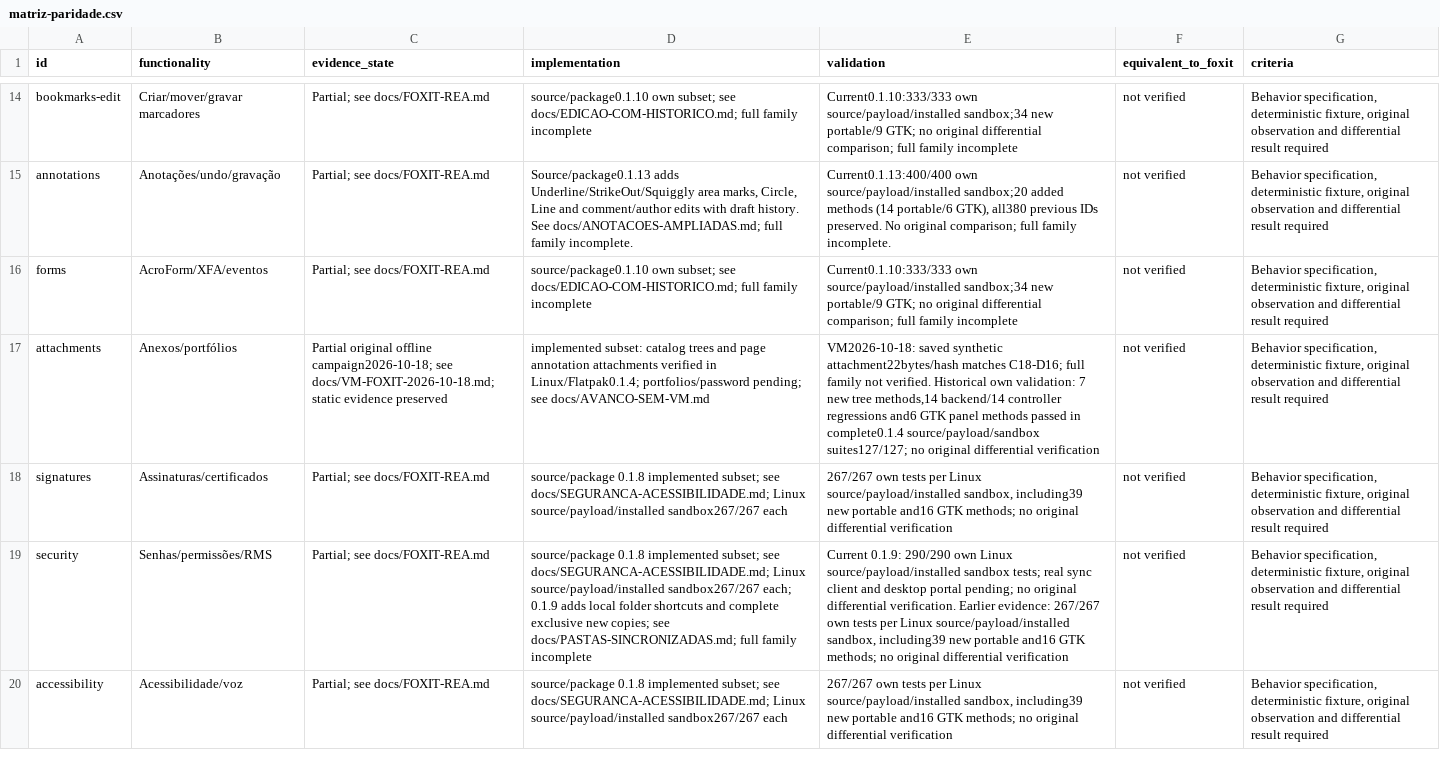
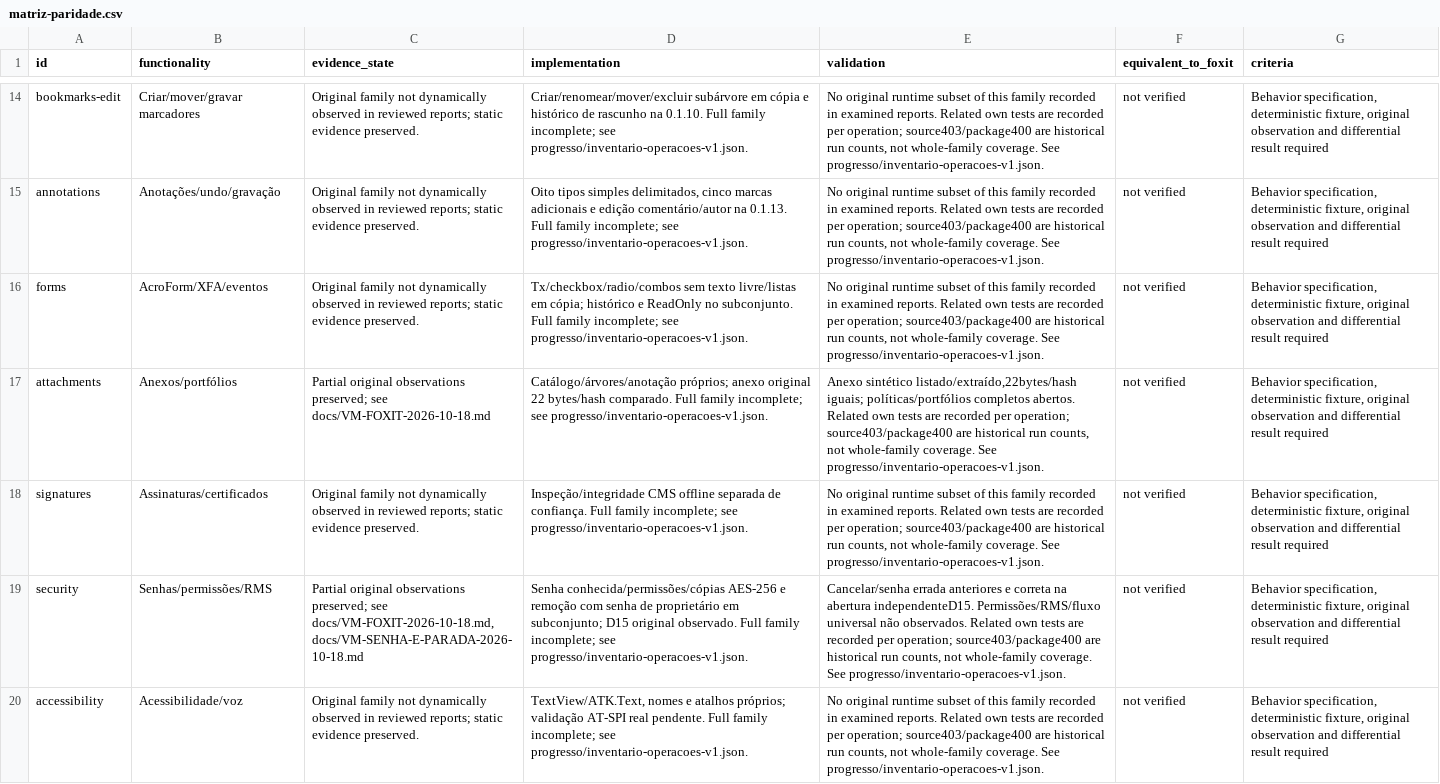
Before and after one commit to airtonbp19edu/Linuxit-PDF, a CSV file: progresso/matriz-paridade.csv, drawn as a sheet; only a part is shown, gaps mark what is left out; the diff covers the shown part only; the diff names each change by its address in the sheet, - before the commit and + after, or states it on an @@ line.

Commit message:
Reconcile operation inventory and record blocked VM entry

```diff
--- a/progresso/matriz-paridade.csv
+++ b/progresso/matriz-paridade.csv
-C14:C16 (evidence_state): Partial; see docs/FOXIT-REA.md
+C14:C16 (evidence_state): Original family not dynamically observed in reviewed reports; static evidence preserved.
-D14 (implementation): source/package0.1.10 own subset; see docs/EDICAO-COM-HISTORICO.md; full family incomplete
+D14 (implementation): Criar/renomear/mover/excluir subárvore em cópia e histórico de rascunho na 0.1.10. Full family incomplete; see progresso/inventario-operacoes-v1.json.
-E14 (validation): Current0.1.10:333/333 own source/payload/installed sandbox;34 new portable/9 GTK; no original differential comparison; full family incomplete
+E14 (validation): No original runtime subset of this family recorded in examined reports. Related own tests are recorded per operation; source403/package400 are historical run counts, not whole-family coverage. See progresso/inventario-operacoes-v1.json.
-D15 (implementation): Source/package0.1.13 adds Underline/StrikeOut/Squiggly area marks, Circle, Line and comment/author edits with draft history. See docs/ANOTACOES-AMPLIADAS.md; full family incomplete.
+D15 (implementation): Oito tipos simples delimitados, cinco marcas adicionais e edição comentário/autor na 0.1.13. Full family incomplete; see progresso/inventario-operacoes-v1.json.
-E15 (validation): Current0.1.13:400/400 own source/payload/installed sandbox;20 added methods (14 portable/6 GTK), all380 previous IDs preserved. No original comparison; full family incomplete.
+E15 (validation): No original runtime subset of this family recorded in examined reports. Related own tests are recorded per operation; source403/package400 are historical run counts, not whole-family coverage. See progresso/inventario-operacoes-v1.json.
-D16 (implementation): source/package0.1.10 own subset; see docs/EDICAO-COM-HISTORICO.md; full family incomplete
+D16 (implementation): Tx/checkbox/radio/combos sem texto livre/listas em cópia; histórico e ReadOnly no subconjunto. Full family incomplete; see progresso/inventario-operacoes-v1.json.
-E16 (validation): Current0.1.10:333/333 own source/payload/installed sandbox;34 new portable/9 GTK; no original differential comparison; full family incomplete
+E16 (validation): No original runtime subset of this family recorded in examined reports. Related own tests are recorded per operation; source403/package400 are historical run counts, not whole-family coverage. See progresso/inventario-operacoes-v1.json.
-C17 (evidence_state): Partial original offline campaign2026-10-18; see docs/VM-FOXIT-2026-10-18.md; static evidence preserved
+C17 (evidence_state): Partial original observations preserved; see docs/VM-FOXIT-2026-10-18.md
-D17 (implementation): implemented subset: catalog trees and page annotation attachments verified in Linux/Flatpak0.1.4; portfolios/password pending; see docs/AVANCO-SEM-VM.md
+D17 (implementation): Catálogo/árvores/anotação próprios; anexo original 22 bytes/hash comparado. Full family incomplete; see progresso/inventario-operacoes-v1.json.
-E17 (validation): VM2026-10-18: saved synthetic attachment22bytes/hash matches C18-D16; full family not verified. Historical own validation: 7 new tree methods,14 backend/14 controller regressions and6 GTK panel methods passed in complete0.1.4 source/payload/sandbox suites127/127; no original differential verification
+E17 (validation): Anexo sintético listado/extraído,22bytes/hash iguais; políticas/portfólios completos abertos. Related own tests are recorded per operation; source403/package400 are historical run counts, not whole-family coverage. See progresso/inventario-operacoes-v1.json.
-C18 (evidence_state): Partial; see docs/FOXIT-REA.md
+C18 (evidence_state): Original family not dynamically observed in reviewed reports; static evidence preserved.
-D18 (implementation): source/package 0.1.8 implemented subset; see docs/SEGURANCA-ACESSIBILIDADE.md; Linux source/payload/installed sandbox267/267 each
+D18 (implementation): Inspeção/integridade CMS offline separada de confiança. Full family incomplete; see progresso/inventario-operacoes-v1.json.
-E18 (validation): 267/267 own tests per Linux source/payload/installed sandbox, including39 new portable and16 GTK methods; no original differential verification
+E18 (validation): No original runtime subset of this family recorded in examined reports. Related own tests are recorded per operation; source403/package400 are historical run counts, not whole-family coverage. See progresso/inventario-operacoes-v1.json.
-C19 (evidence_state): Partial; see docs/FOXIT-REA.md
+C19 (evidence_state): Partial original observations preserved; see docs/VM-FOXIT-2026-10-18.md,docs/VM-SENHA-E-PARADA-2026-10-18.md
-D19 (implementation): source/package 0.1.8 implemented subset; see docs/SEGURANCA-ACESSIBILIDADE.md; Linux source/payload/installed sandbox267/267 each; 0.1.9 adds local folder shortcuts and complete exclusive new copies; see docs/PASTAS-SINCRONIZADAS.md; full family incomplete
+D19 (implementation): Senha conhecida/permissões/cópias AES-256 e remoção com senha de proprietário em subconjunto; D15 original observado. Full family incomplete; see progresso/inventario-operacoes-v1.json.
-E19 (validation): Current 0.1.9: 290/290 own Linux source/payload/installed sandbox tests; real sync client and desktop portal pending; no original differential verification. Earlier evidence: 267/267 own tests per Linux source/payload/installed sandbox, including39 new portable and16 GTK methods; no original differential verification
+E19 (validation): Cancelar/senha errada anteriores e correta na abertura independenteD15. Permissões/RMS/fluxo universal não observados. Related own tests are recorded per operation; source403/package400 are historical run counts, not whole-family coverage. See progresso/inventario-operacoes-v1.json.
-C20 (evidence_state): Partial; see docs/FOXIT-REA.md
+C20 (evidence_state): Original family not dynamically observed in reviewed reports; static evidence preserved.
-D20 (implementation): source/package 0.1.8 implemented subset; see docs/SEGURANCA-ACESSIBILIDADE.md; Linux source/payload/installed sandbox267/267 each
+D20 (implementation): TextView/ATK.Text, nomes e atalhos próprios; validação AT-SPI real pendente. Full family incomplete; see progresso/inventario-operacoes-v1.json.
-E20 (validation): 267/267 own tests per Linux source/payload/installed sandbox, including39 new portable and16 GTK methods; no original differential verification
+E20 (validation): No original runtime subset of this family recorded in examined reports. Related own tests are recorded per operation; source403/package400 are historical run counts, not whole-family coverage. See progresso/inventario-operacoes-v1.json.
```
Also changed, not shown: 54 edited cells elsewhere in this file, 25 other files.
